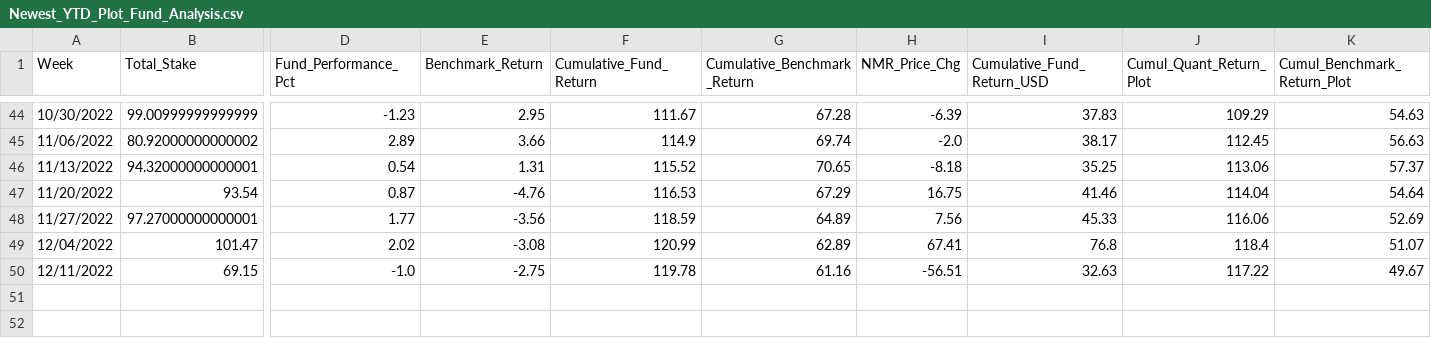
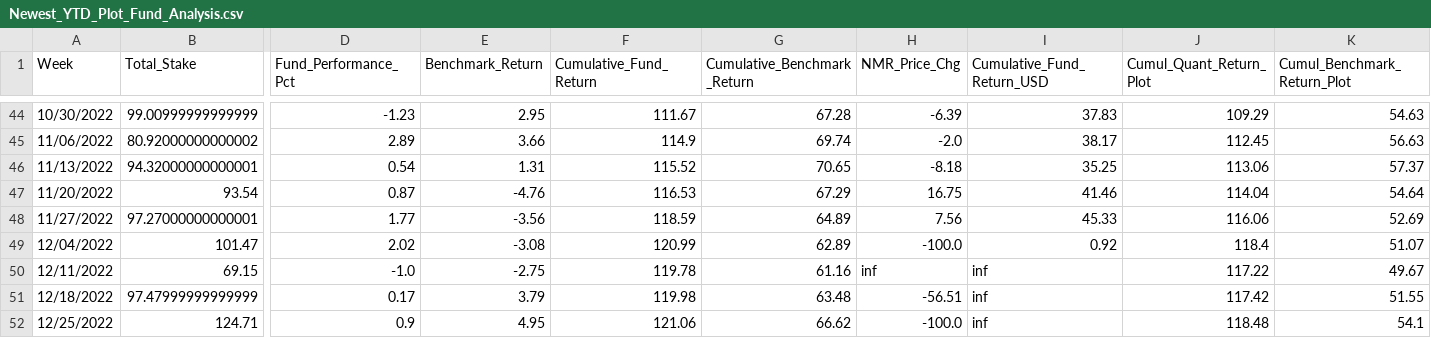
Before and after one commit to ptlorenz/hyphy-capital.com, a CSV file: Newest_YTD_Plot_Fund_Analysis.csv, drawn as a sheet; only a part is shown, gaps mark what is left out; rows hold the shown columns only; the diff names each change by its address in the sheet, - before the commit and + after, or states it on an @@ line.

Commit message:
Numerai Round 384 Update

```diff
--- a/Newest_YTD_Plot_Fund_Analysis.csv
+++ b/Newest_YTD_Plot_Fund_Analysis.csv
-H49 (NMR_Price_Chg): 67.41
+H49 (NMR_Price_Chg): -100.0
-I49 (Cumulative_Fund_Return_USD): 76.8
+I49 (Cumulative_Fund_Return_USD): 0.92
-H50 (NMR_Price_Chg): -56.51
+H50 (NMR_Price_Chg): inf
-I50 (Cumulative_Fund_Return_USD): 32.63
+I50 (Cumulative_Fund_Return_USD): inf
+row 51: 12/18/2022 | 97.47999999999999 | 0.17 | 3.79 | 119.98 | 63.48 | -56.51 | inf | 117.42 | 51.55
+row 52: 12/25/2022 | 124.71 | 0.9 | 4.95 | 121.06 | 66.62 | -100.0 | inf | 118.48 | 54.1
```
